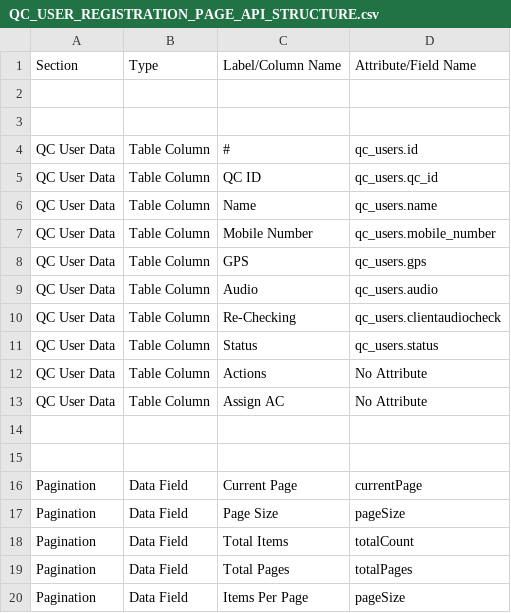
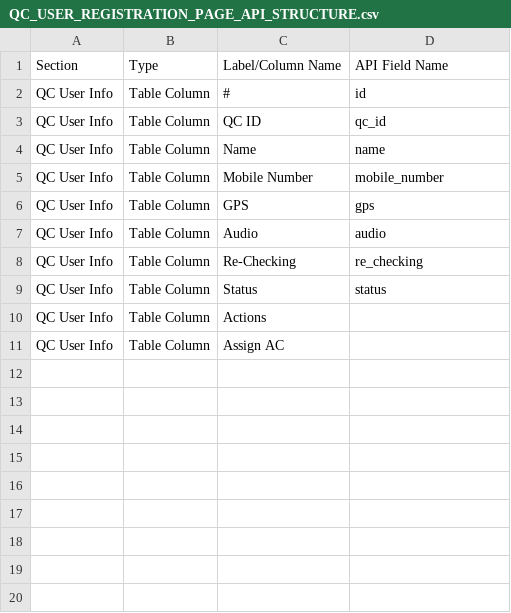
Before and after one commit to magiccode03/dalberg_cati_frontend, a CSV file: docs/QC_USER_REGISTRATION_PAGE_API_STRUCTURE.csv, drawn as a sheet.

```diff
--- a/docs/QC_USER_REGISTRATION_PAGE_API_STRUCTURE.csv
+++ b/docs/QC_USER_REGISTRATION_PAGE_API_STRUCTURE.csv
@@ -1,20 +1,11 @@
-Section,Type,Label/Column Name,Attribute/Field Name
-,,,
-,,,
-QC User Data,Table Column,#,qc_users.id
-QC User Data,Table Column,QC ID,qc_users.qc_id
-QC User Data,Table Column,Name,qc_users.name
-QC User Data,Table Column,Mobile Number,qc_users.mobile_number
-QC User Data,Table Column,GPS,qc_users.gps
-QC User Data,Table Column,Audio,qc_users.audio
-QC User Data,Table Column,Re-Checking,qc_users.clientaudiocheck
-QC User Data,Table Column,Status,qc_users.status
-QC User Data,Table Column,Actions,No Attribute
-QC User Data,Table Column,Assign AC,No Attribute
-,,,
-,,,
-Pagination,Data Field,Current Page,currentPage
-Pagination,Data Field,Page Size,pageSize
-Pagination,Data Field,Total Items,totalCount
-Pagination,Data Field,Total Pages,totalPages
-Pagination,Data Field,Items Per Page,pageSize
+Section,Type,Label/Column Name,API Field Name
+QC User Info,Table Column,#,id
+QC User Info,Table Column,QC ID,qc_id
+QC User Info,Table Column,Name,name
+QC User Info,Table Column,Mobile Number,mobile_number
+QC User Info,Table Column,GPS,gps
+QC User Info,Table Column,Audio,audio
+QC User Info,Table Column,Re-Checking,re_checking
+QC User Info,Table Column,Status,status
+QC User Info,Table Column,Actions,
+QC User Info,Table Column,Assign AC,
```
Also changed, not shown: docs/AC_LIST_PAGE_API_STRUCTURE.csv, docs/DEMOGRAPHIC_PAGE_API_STRUCTURE.csv, 44 other files.
